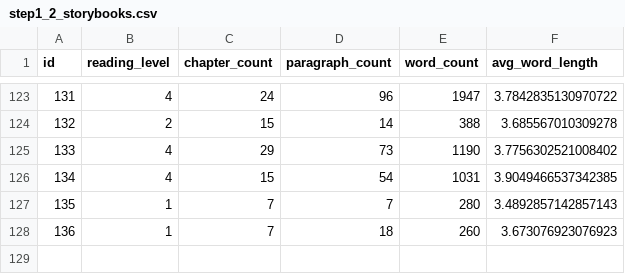
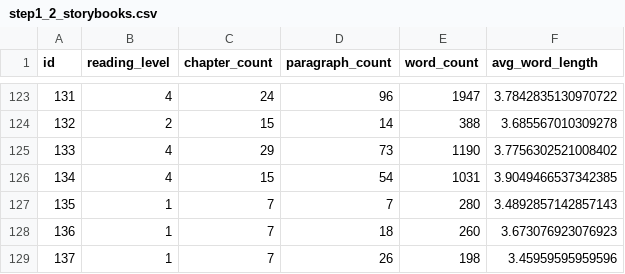
Before and after one commit to elimu-ai/ml-storybook-reading-level, a CSV file: pmml/step1_prepare/step1_2_storybooks.csv, drawn as a sheet; only a part is shown, gaps mark what is left out; the diff names each change by its address in the sheet, - before the commit and + after, or states it on an @@ line.

```diff
--- a/pmml/step1_prepare/step1_2_storybooks.csv
+++ b/pmml/step1_prepare/step1_2_storybooks.csv
+row 129: 137 | 1 | 7 | 26 | 198 | 3.45959595959596
```
Also changed, not shown: pmml/step1_prepare/step1_3_storybooks_test.csv, pmml/step1_prepare/step1_3_storybooks_train.csv, 14 other files.
